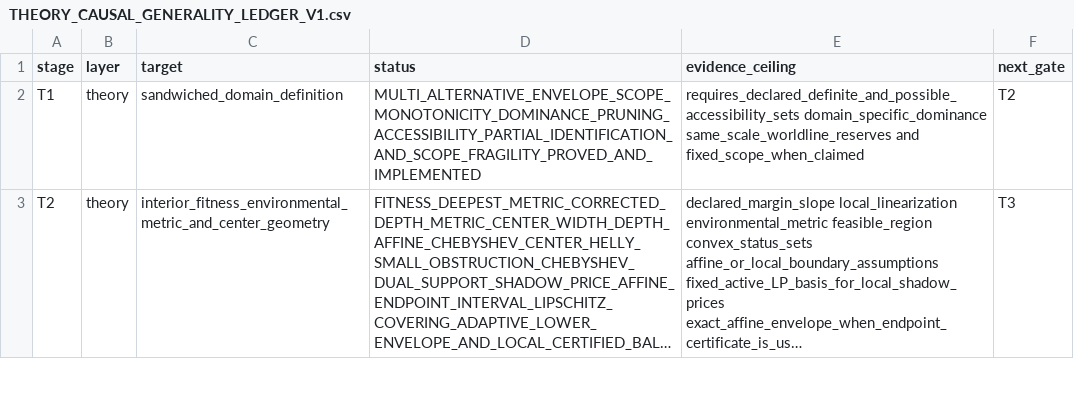
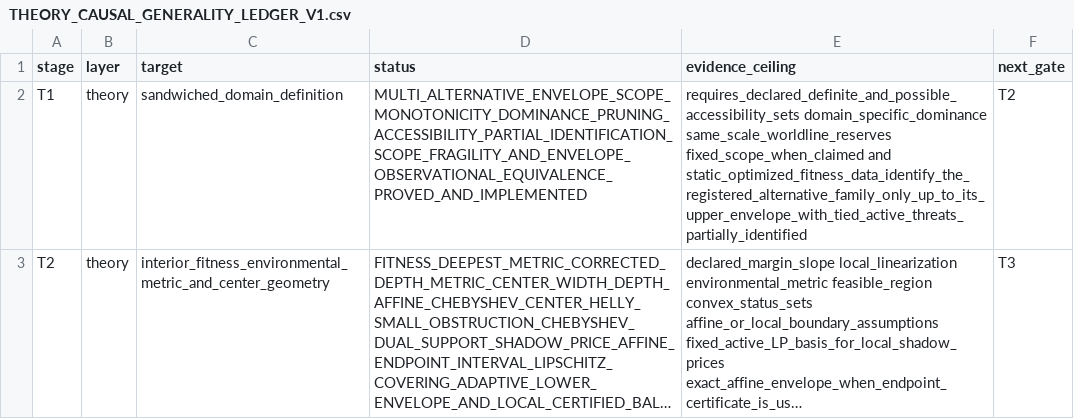
Before and after one commit to zuizui0223/balance, a CSV file: docs/THEORY_CAUSAL_GENERALITY_LEDGER_V1.csv, drawn as a sheet; only a part is shown; long unchanged cells end in …; the diff covers the shown part only; the diff names each change by its address in the sheet, - before the commit and + after, or states it on an @@ line.

Commit message:
Record BALANCE envelope observational equivalence in T ledger

```diff
--- a/docs/THEORY_CAUSAL_GENERALITY_LEDGER_V1.csv
+++ b/docs/THEORY_CAUSAL_GENERALITY_LEDGER_V1.csv
-D2 (status): MULTI_ALTERNATIVE_ENVELOPE_SCOPE_MONOTONICITY_DOMINANCE_PRUNING_ACCESSIBILITY_PARTIAL_IDENTIFICATION_AND_SCOPE_FRAGILITY_PROVED_AND_IMPLEMENTED
+D2 (status): MULTI_ALTERNATIVE_ENVELOPE_SCOPE_MONOTONICITY_DOMINANCE_PRUNING_ACCESSIBILITY_PARTIAL_IDENTIFICATION_SCOPE_FRAGILITY_AND_ENVELOPE_OBSERVATIONAL_EQUIVALENCE_PROVED_AND_IMPLEMENTED
-E2 (evidence_ceiling): …domain_specific_dominance same_scale_worldline_reserves and fixed_scope_when_claimed
+E2 (evidence_ceiling): …domain_specific_dominance same_scale_worldline_reserves fixed_scope_when_claimed and static_optimized_fitness_data_identify_the_registered_alternative_family_only_up_to_its_upper_envelope_with_tied_active_threats_partially_identified
```
Also changed, not shown: 3 edited cells elsewhere in this file.
